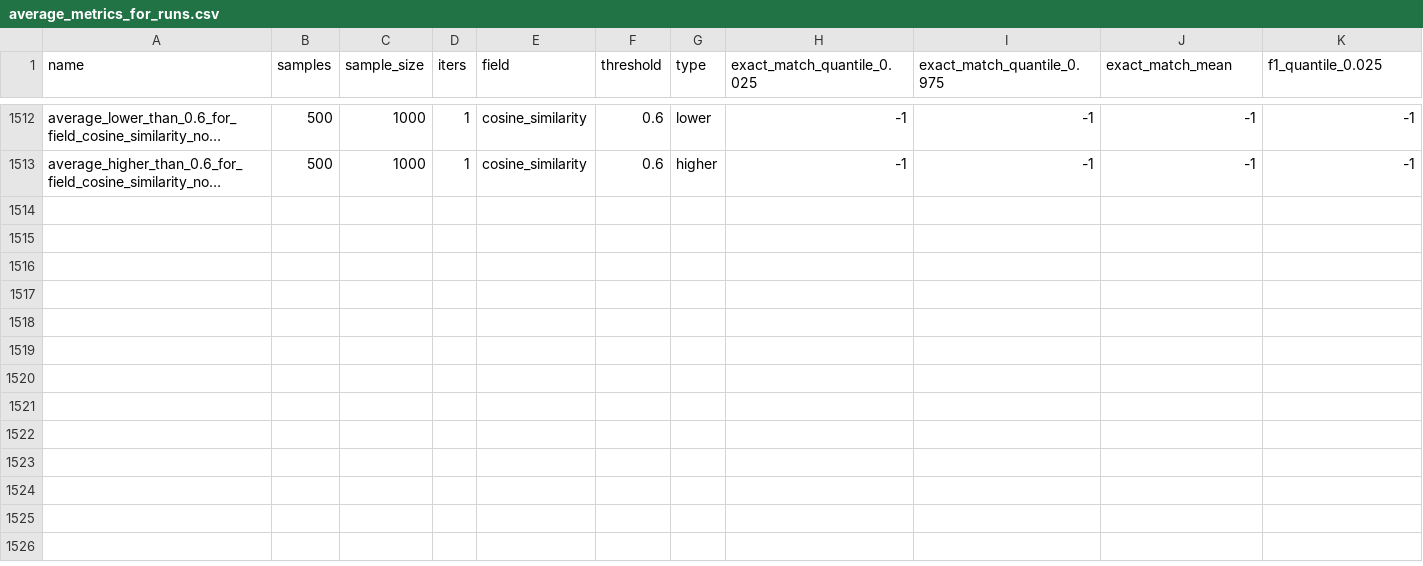
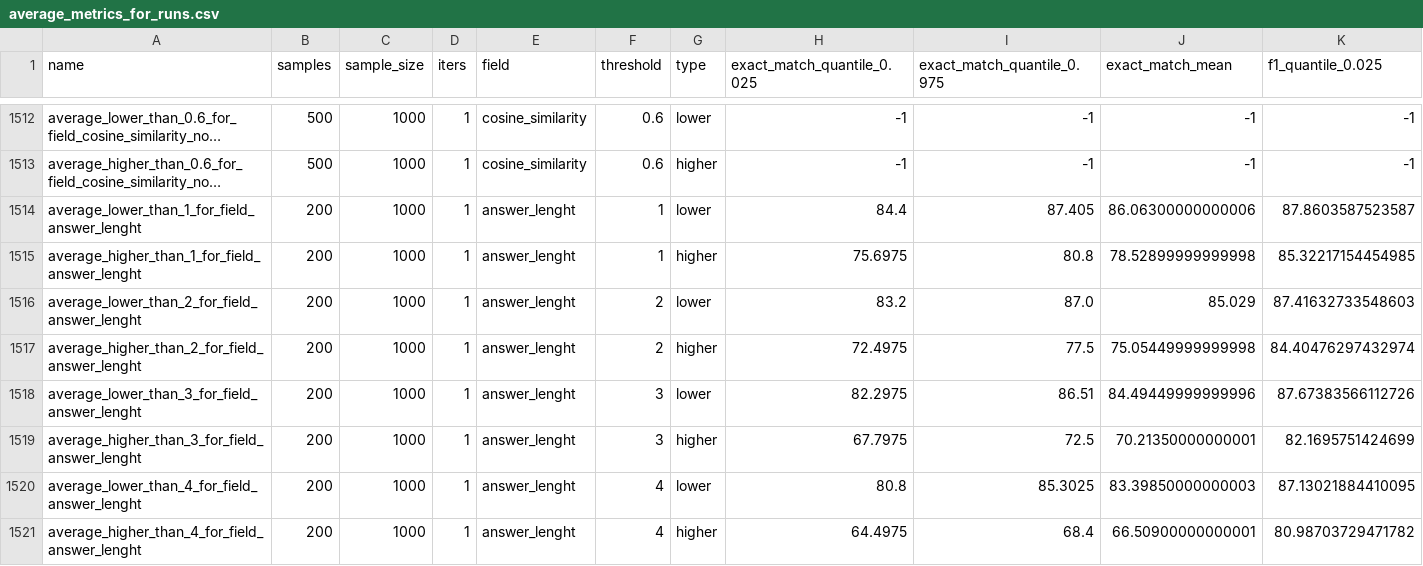
Before and after one commit to Lukinooo/Think-Twice-Before-you-Answer, a CSV file: average_metrics_for_runs.csv, drawn as a sheet; only a part is shown, gaps mark what is left out; long unchanged cells end in …; rows hold the shown columns only; the diff names each change by its address in the sheet, - before the commit and + after, or states it on an @@ line.

Commit message:
New evaluation runs for avg answer length heuristic

```diff
--- a/average_metrics_for_runs.csv
+++ b/average_metrics_for_runs.csv
+row 1514: average_lower_than_1_for_field_answer_lenght | 200 | 1000 | 1 | answer_lenght | 1 | lower | 84.4 | 87.405 | 86.06300000000006 | 87.8603587523587
+row 1515: average_higher_than_1_for_field_answer_lenght | 200 | 1000 | 1 | answer_lenght | 1 | higher | 75.6975 | 80.8 | 78.52899999999998 | 85.32217154454985
+row 1516: average_lower_than_2_for_field_answer_lenght | 200 | 1000 | 1 | answer_lenght | 2 | lower | 83.2 | 87.0 | 85.029 | 87.41632733548603
+row 1517: average_higher_than_2_for_field_answer_lenght | 200 | 1000 | 1 | answer_lenght | 2 | higher | 72.4975 | 77.5 | 75.05449999999998 | 84.40476297432974
+row 1518: average_lower_than_3_for_field_answer_lenght | 200 | 1000 | 1 | answer_lenght | 3 | lower | 82.2975 | 86.51 | 84.49449999999996 | 87.67383566112726
+row 1519: average_higher_than_3_for_field_answer_lenght | 200 | 1000 | 1 | answer_lenght | 3 | higher | 67.7975 | 72.5 | 70.21350000000001 | 82.1695751424699
+row 1520: average_lower_than_4_for_field_answer_lenght | 200 | 1000 | 1 | answer_lenght | 4 | lower | 80.8 | 85.3025 | 83.39850000000003 | 87.13021884410095
+row 1521: average_higher_than_4_for_field_answer_lenght | 200 | 1000 | 1 | answer_lenght | 4 | higher | 64.4975 | 68.4 | 66.50900000000001 | 80.98703729471782
```
Also changed, not shown: evaluated_metrics_for_average.csv, metrics_for_specific_runs.csv.
